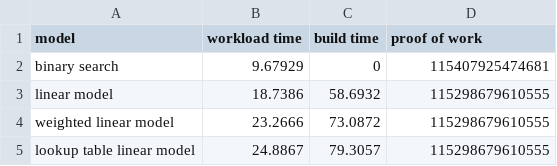
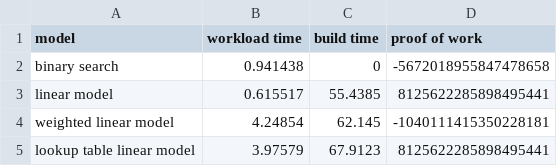
Before and after one commit to parama/mlsysfinalproject, a CSV file: results/benchmark_result.csv, drawn as a sheet.

Commit message:
allow testing for workloads

```diff
--- a/results/benchmark_result.csv
+++ b/results/benchmark_result.csv
@@ -1,5 +1,5 @@
 model, workload time, build time, proof of work
-binary search,9.67929,0,115407925474681
-linear model,18.7386,58.6932,115298679610555
-weighted linear model,23.2666,73.0872,115298679610555
-lookup table linear model,24.8867,79.3057,115298679610555
+binary search,0.941438,0,-5672018955847478658
+linear model,0.615517,55.4385,8125622285898495441
+weighted linear model,4.24854,62.145,-1040111415350228181
+lookup table linear model,3.97579,67.9123,8125622285898495441
```
Also changed, not shown: 9 other files.
